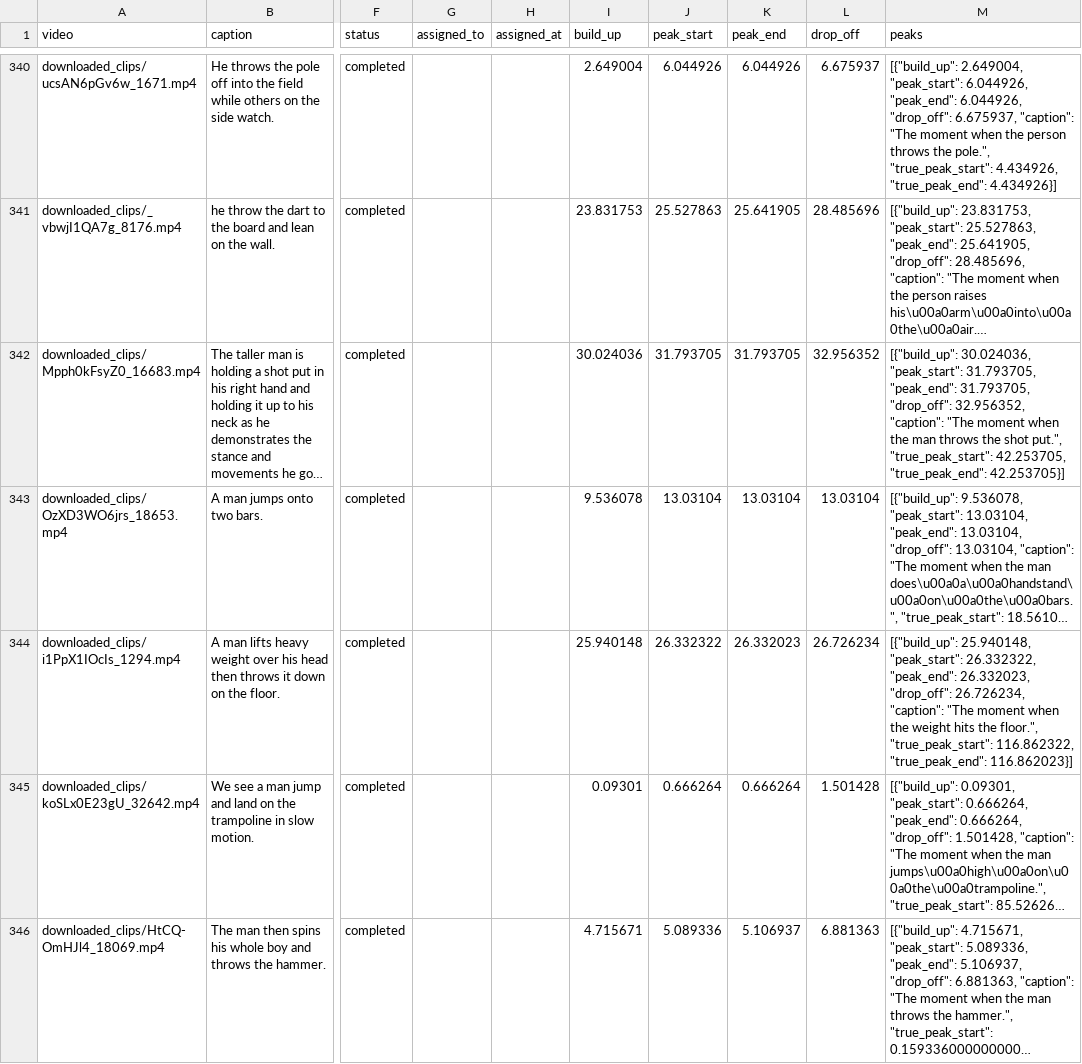
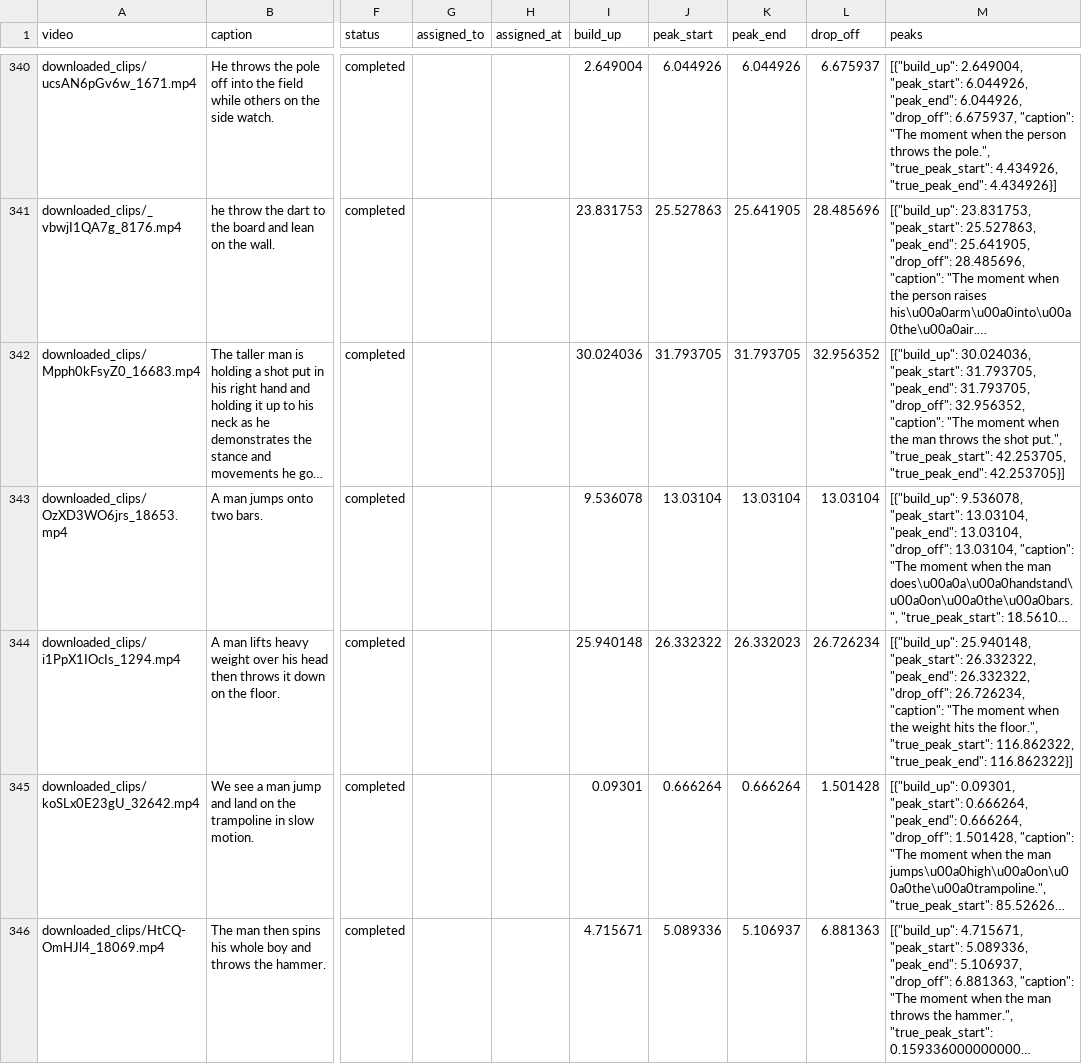
Before and after one commit to cminst/flash-dataset, a CSV file: labeling_tasks_cleaned.csv, drawn as a sheet; only a part is shown, gaps mark what is left out; long unchanged cells end in …; the diff covers the shown part only; the diff names each change by its address in the sheet, - before the commit and + after, or states it on an @@ line.

Commit message:
Fix peak timing validation and update CSV with corrected peak end times.

```diff
--- a/labeling_tasks_cleaned.csv
+++ b/labeling_tasks_cleaned.csv
-M344 (peaks): …26.332322, "peak_end": 26.332023, "drop_off": 26.726234, "caption": "The moment when the weight hits the floor.", "true_peak_start": 116.862322, "true_peak_end": 116.862023}]
+M344 (peaks): …26.332322, "peak_end": 26.332322, "drop_off": 26.726234, "caption": "The moment when the weight hits the floor.", "true_peak_start": 116.862322, "true_peak_end": 116.862322}]
```
Also changed, not shown: 1 edited cell elsewhere in this file, 1 other file.
